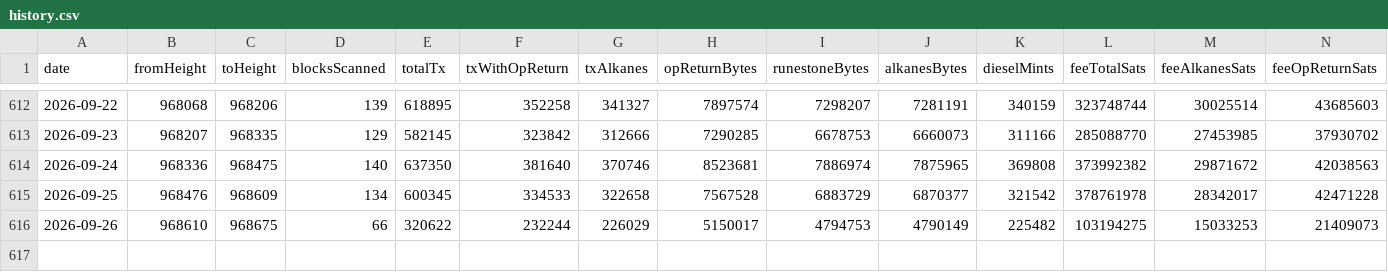
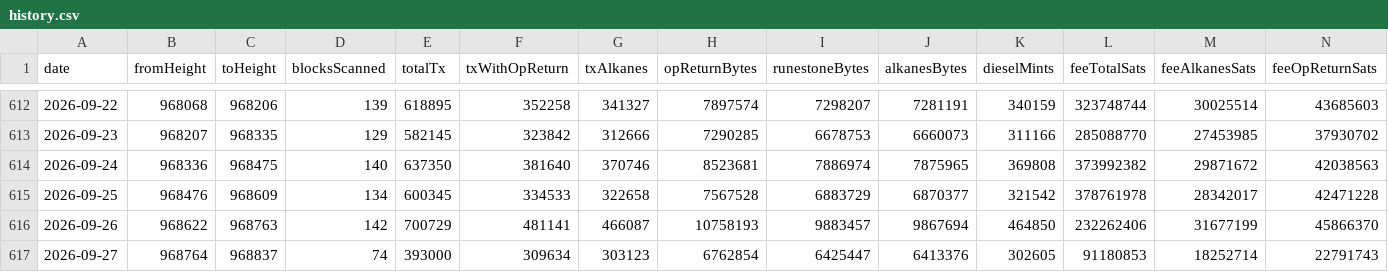
Before and after one commit to Vdto88/alkanes-opreturn-scanner, a CSV file: history.csv, drawn as a sheet; only a part is shown, gaps mark what is left out; rows hold the shown columns only; the diff covers the shown part only; the diff names each change by its address in the sheet, - before the commit and + after, or states it on an @@ line.

```diff
--- a/history.csv
+++ b/history.csv
-B616 (fromHeight): 968610
+B616 (fromHeight): 968622
-C616 (toHeight): 968675
+C616 (toHeight): 968763
-D616 (blocksScanned): 66
+D616 (blocksScanned): 142
-E616 (totalTx): 320622
+E616 (totalTx): 700729
-F616 (txWithOpReturn): 232244
+F616 (txWithOpReturn): 481141
-G616 (txAlkanes): 226029
+G616 (txAlkanes): 466087
-H616 (opReturnBytes): 5150017
+H616 (opReturnBytes): 10758193
-I616 (runestoneBytes): 4794753
+I616 (runestoneBytes): 9883457
-J616 (alkanesBytes): 4790149
+J616 (alkanesBytes): 9867694
-K616 (dieselMints): 225482
+K616 (dieselMints): 464850
-L616 (feeTotalSats): 103194275
+L616 (feeTotalSats): 232262406
-M616 (feeAlkanesSats): 15033253
+M616 (feeAlkanesSats): 31677199
-N616 (feeOpReturnSats): 21409073
+N616 (feeOpReturnSats): 45866370
+row 617: 2026-09-27 | 968764 | 968837 | 74 | 393000 | 309634 | 303123 | 6762854 | 6425447 | 6413376 | 302605 | 91180853 | 18252714 | 22791743
```
Also changed, not shown: 6 edited cells elsewhere in this file, 2 other files.
